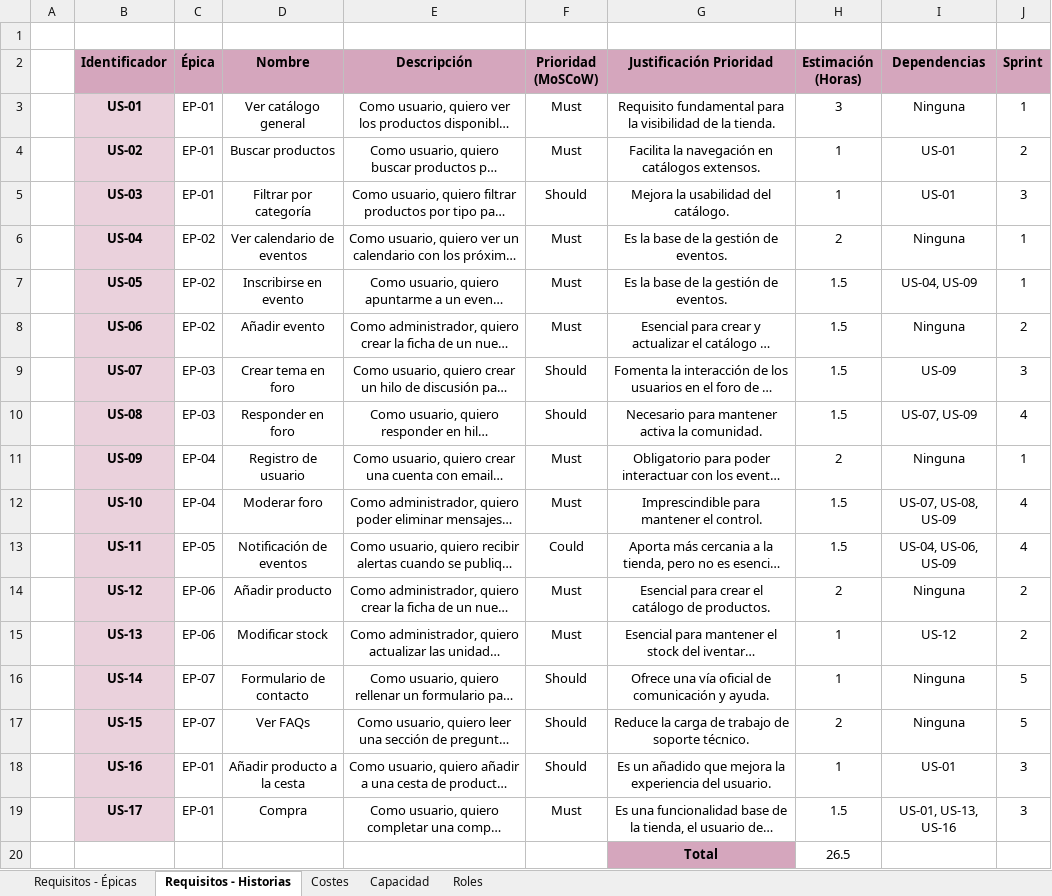
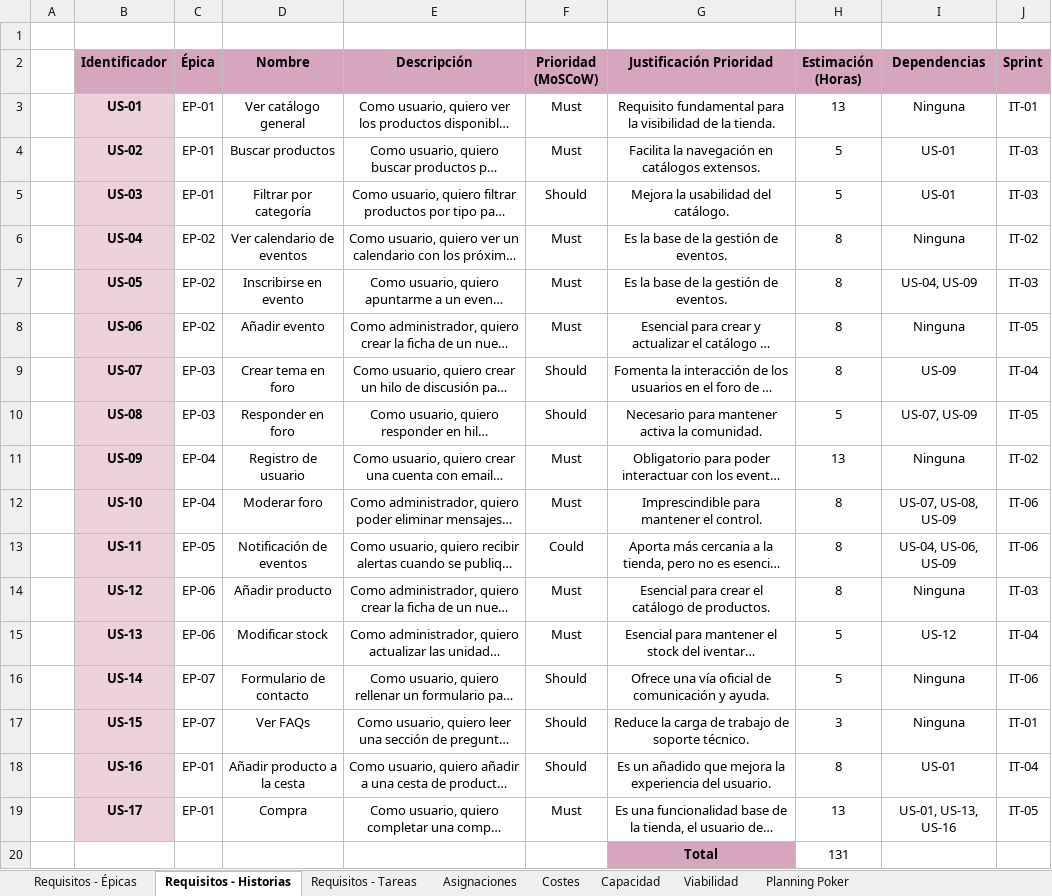
Before and after one commit to Daviiiidmtp/Proyecto-GPS-26-27-GB04, an Excel workbook: docs/project/GB04_Entrega01_Excel_Planificacion_y_viabilidad.xlsx, sheet Requisitos - Historias, drawn as a sheet; long unchanged cells end in …; values as stored, in another font and other column widths than the file's, no borders; charts and pictures not drawn; the diff names each change by its address in the sheet, - before the commit and + after, or states it on an @@ line.

```diff
--- a/docs/project/GB04_Entrega01_Excel_Planificacion_y_viabilidad.xlsx (sheet Requisitos - Historias)
+++ b/docs/project/GB04_Entrega01_Excel_Planificacion_y_viabilidad.xlsx (sheet Requisitos - Historias)
-sheet tab: Roles
+sheet tab: Requisitos - Tareas
+sheet tab: Asignaciones
+sheet tab: Viabilidad
+sheet tab: Planning Poker
-H3 (Estimación (Horas)): 3
+H3 (Estimación (Horas)): 13
-J3 (Sprint): 1
+J3 (Sprint): IT-01
-H4:H5 (Estimación (Horas)): 1
+H4:H5 (Estimación (Horas)): 5
-J4 (Sprint): 2
+J4 (Sprint): IT-03
-J5 (Sprint): 3
+J5 (Sprint): IT-03
-H6 (Estimación (Horas)): 2
+H6 (Estimación (Horas)): 8
-J6 (Sprint): 1
+J6 (Sprint): IT-02
-H7:H9 (Estimación (Horas)): 1.5
+H7:H9 (Estimación (Horas)): 8
-J7 (Sprint): 1
+J7 (Sprint): IT-03
-J8 (Sprint): 2
+J8 (Sprint): IT-05
-J9 (Sprint): 3
+J9 (Sprint): IT-04
-H10 (Estimación (Horas)): 1.5
+H10 (Estimación (Horas)): 5
-J10 (Sprint): 4
+J10 (Sprint): IT-05
-H11 (Estimación (Horas)): 2
+H11 (Estimación (Horas)): 13
-J11 (Sprint): 1
+J11 (Sprint): IT-02
-H12:H13 (Estimación (Horas)): 1.5
+H12:H13 (Estimación (Horas)): 8
-J12:J13 (Sprint): 4
+J12:J13 (Sprint): IT-06
-H14 (Estimación (Horas)): 2
+H14 (Estimación (Horas)): 8
-J14 (Sprint): 2
+J14 (Sprint): IT-03
-H15:H16 (Estimación (Horas)): 1
+H15:H16 (Estimación (Horas)): 5
-J15 (Sprint): 2
+J15 (Sprint): IT-04
-J16 (Sprint): 5
+J16 (Sprint): IT-06
-H17 (Estimación (Horas)): 2
+H17 (Estimación (Horas)): 3
-J17 (Sprint): 5
+J17 (Sprint): IT-01
-H18 (Estimación (Horas)): 1
+H18 (Estimación (Horas)): 8
-J18 (Sprint): 3
+J18 (Sprint): IT-04
-H19 (Estimación (Horas)): 1.5
+H19 (Estimación (Horas)): 13
-J19 (Sprint): 3
+J19 (Sprint): IT-05
-H20 (Estimación (Horas)): 26.5
+H20 (Estimación (Horas)): 131
```
Also changed, not shown: sheet Costes, sheet Capacidad, sheet Requisitos - Épicas, formulas that keep their value, charts or pictures, 2 other files.
